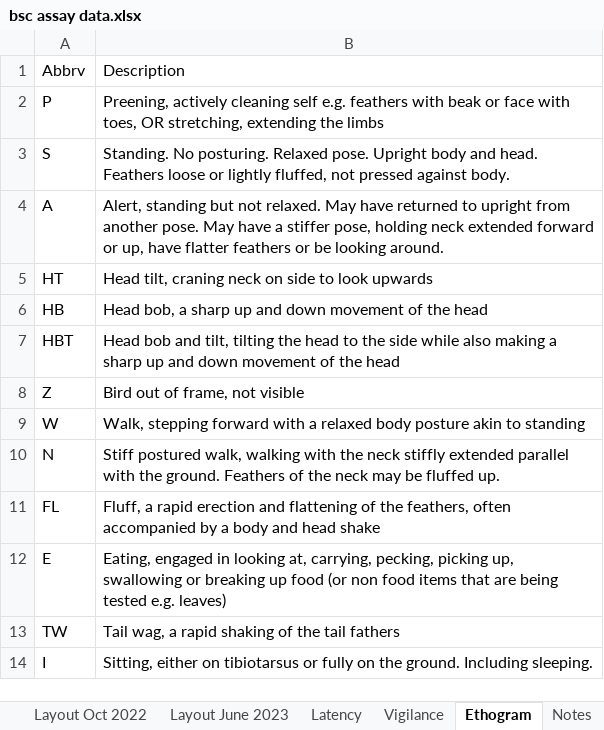
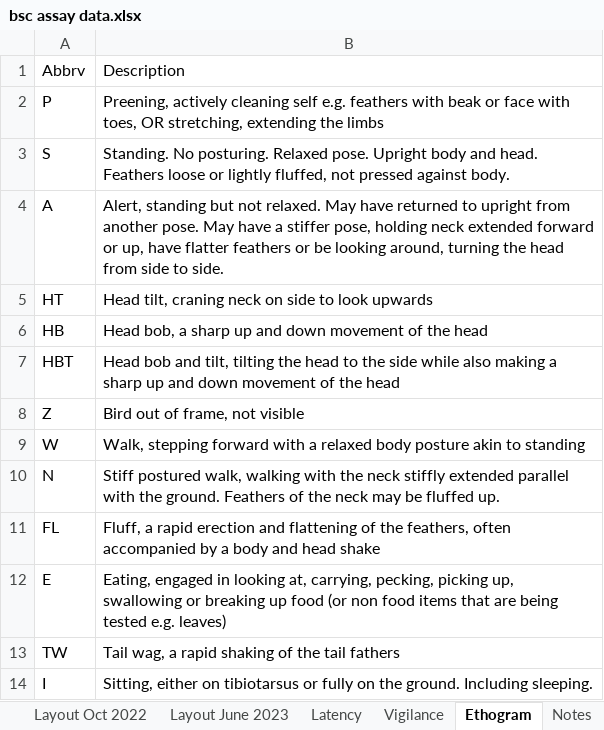
Before and after one commit to coexistence-conservation-lab/bush-stone-curlew-personality-and-performance, an Excel workbook: bsc assay data.xlsx, sheet Ethogram, drawn as a sheet; values as stored, in another font and other column widths than the file's, no borders; the diff names each change by its address in the sheet, - before the commit and + after, or states it on an @@ line.

```diff
--- a/bsc assay data.xlsx (sheet Ethogram)
+++ b/bsc assay data.xlsx (sheet Ethogram)
-B4: …be looking around.
+B4: …be looking around, turning the head from side to side.
```
Also changed, not shown: sheet Vigilance.
